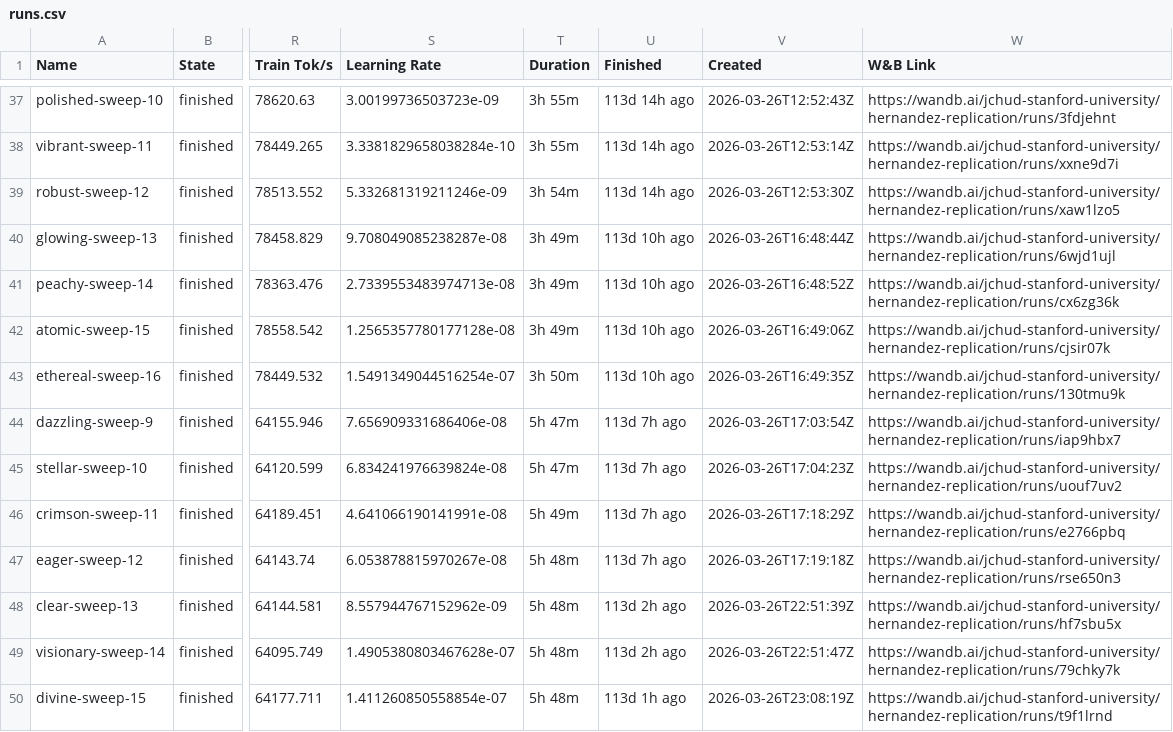
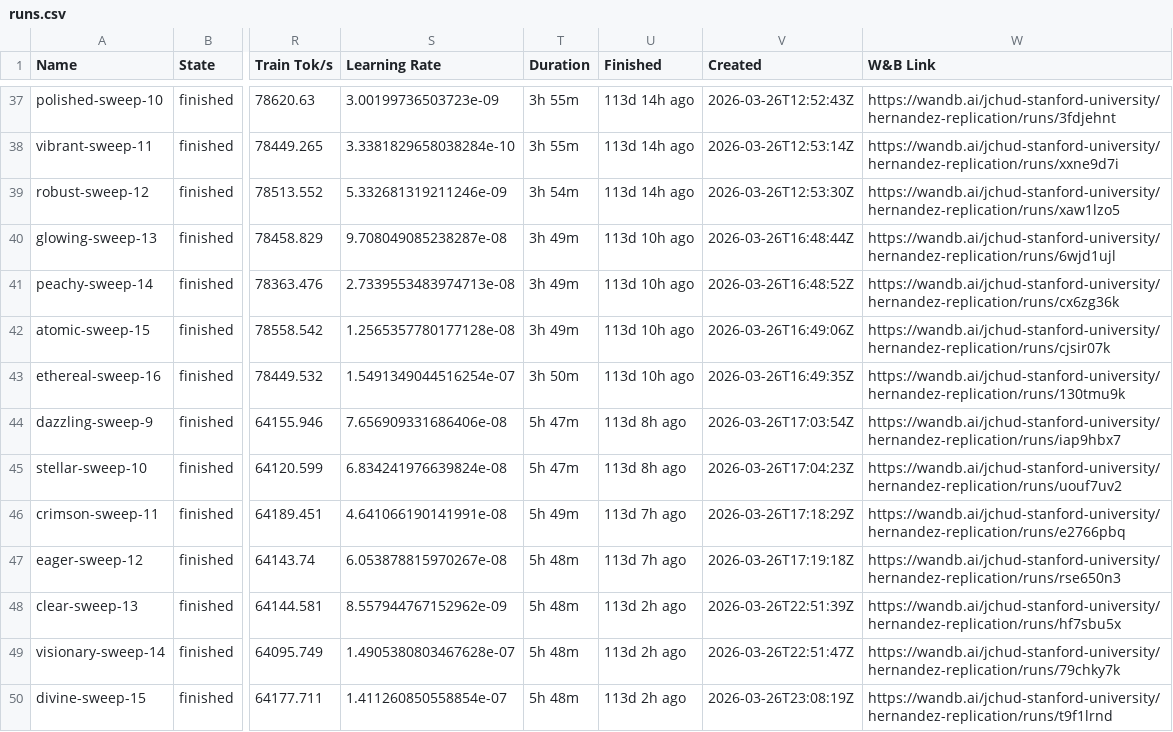
Before and after one commit to JessChud/hernandez-dashboard, a CSV file: runs.csv, drawn as a sheet; only a part is shown, gaps mark what is left out; the diff covers the shown part only; the diff names each change by its address in the sheet, - before the commit and + after, or states it on an @@ line.

```diff
--- a/runs.csv
+++ b/runs.csv
-U44:U45 (Finished): 113d 7h ago
+U44:U45 (Finished): 113d 8h ago
-U50 (Finished): 113d 1h ago
+U50 (Finished): 113d 2h ago
```
Also changed, not shown: 39 edited cells elsewhere in this file, 1 other file.
